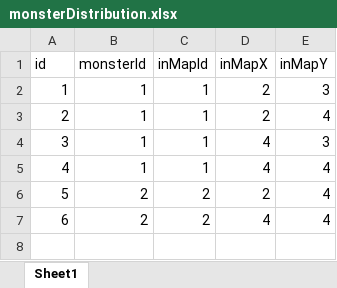
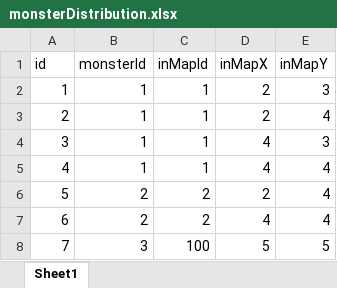
Before and after one commit to Skytrc/MyGame, an Excel workbook: src/main/resources/excel/monster/monsterDistribution.xlsx, sheet Sheet1, drawn as a sheet; values as stored, in another font and other column widths than the file's, no borders; the diff names each change by its address in the sheet, - before the commit and + after, or states it on an @@ line.

```diff
--- a/src/main/resources/excel/monster/monsterDistribution.xlsx (sheet Sheet1)
+++ b/src/main/resources/excel/monster/monsterDistribution.xlsx (sheet Sheet1)
+row 8: 7 | 3 | 100 | 5 | 5
```
Also changed, not shown: src/main/resources/excel/good/equipment.xlsx, src/main/resources/excel/monster/monster.xlsx, 31 other files.
